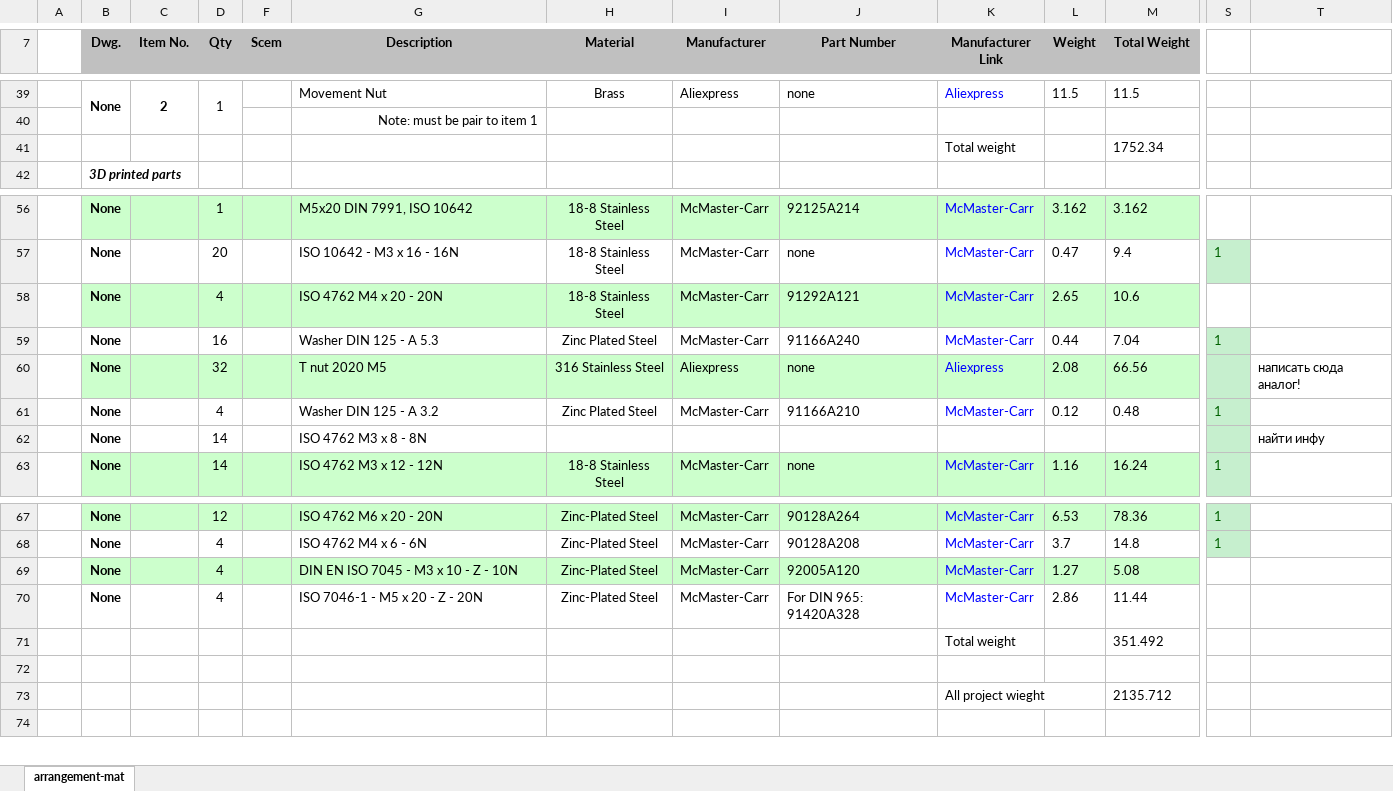
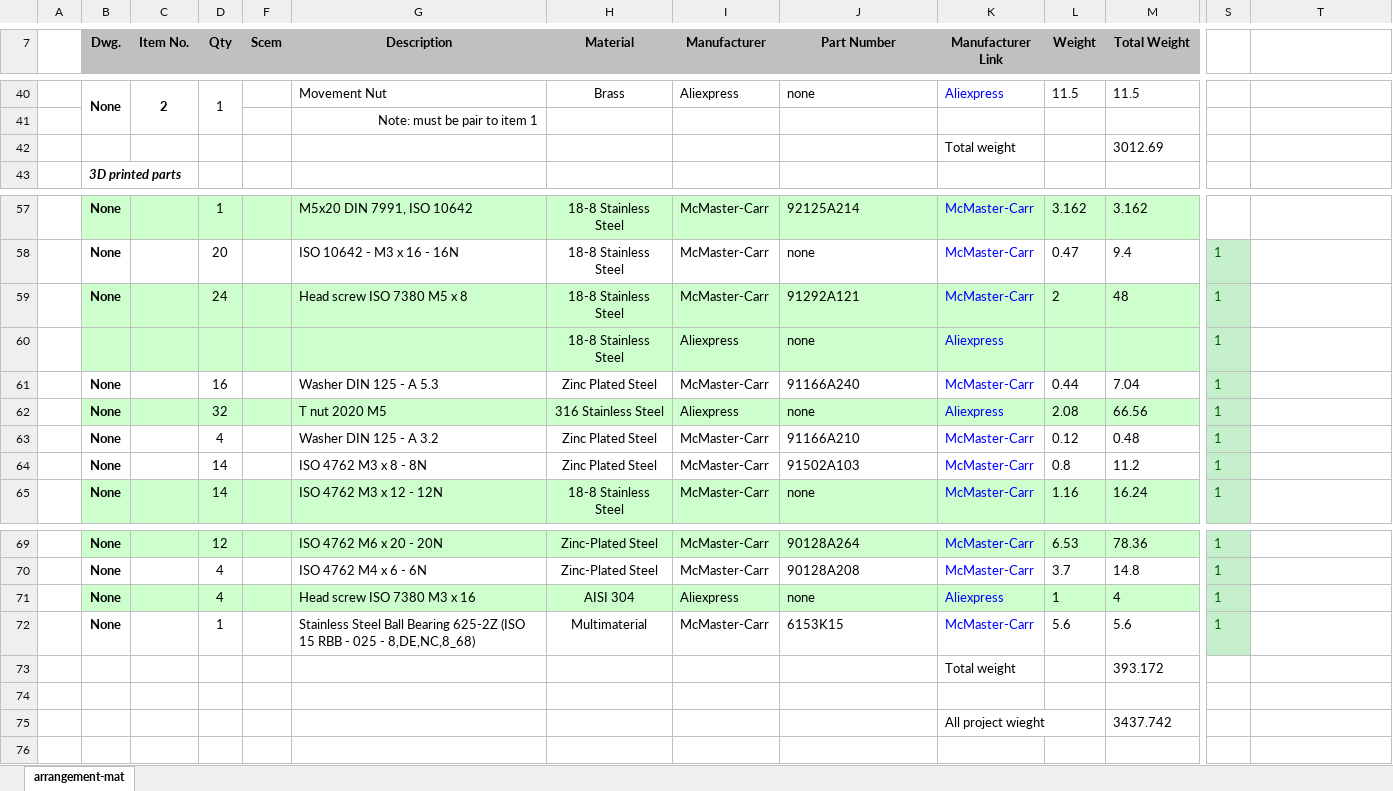
Before and after one commit to veresvr/LaserCNCMachine, an Excel workbook: Drawings/CNC_BOM.xlsx, sheet arrangement-mat, drawn as a sheet; only a part is shown, gaps mark what is left out; values as stored, in another font and other column widths than the file's, no borders; charts and pictures not drawn; removed rows and columns are numbered as before the commit, all else as after; rows hold the shown columns only; the diff covers the shown part only; the diff names each change by its address in the sheet, - before the commit and + after, or states it on an @@ line.

```diff
--- a/Drawings/CNC_BOM.xlsx (sheet arrangement-mat)
+++ b/Drawings/CNC_BOM.xlsx (sheet arrangement-mat)
-M42 (Total Weight): 1752.34
+M42 (Total Weight): 3012.69
-D59 (Qty): 4
+D59 (Qty): 24
-G59 (Description): ISO 4762 M4 x 20 - 20N
+G59 (Description): Head screw ISO 7380 M5 x 8
-L59 (Weight): 2.65
+L59 (Weight): 2
-M59 (Total Weight): 10.6
+M59 (Total Weight): 48
-S59: (empty)
+S59: 1
-S59 fill: none
+S59 fill: #C6EFCE
+row 60:  |  |  |  |  |  | 18-8 Stainless Steel | Aliexpress | none | Aliexpress |  |  | 1
-S62: (empty)
+S62: 1
-T62: написать сюда аналог!
+T62: (empty)
-row 62:  | None |  | 14 |  | ISO 4762 M3 x 8 - 8N |  |  |  |  |  |  |  | найти инфу
+row 64:  | None |  | 14 |  | ISO 4762 M3 x 8 - 8N | Zinc Plated Steel | McMaster-Carr | 91502A103 | McMaster-Carr | 0.8 | 11.2 | 1
-row 69:  | None |  | 4 |  | DIN EN ISO 7045 - M3 x 10 - Z - 10N | Zinc-Plated Steel | McMaster-Carr | 92005A120 | McMaster-Carr | 1.27 | 5.08
-row 70:  | None |  | 4 |  | ISO 7046-1 - M5 x 20 - Z - 20N | Zinc-Plated Steel | McMaster-Carr | For DIN 965: 91420A328 | McMaster-Carr | 2.86 | 11.44
-row 71:  |  |  |  |  |  |  |  |  | Total weight |  | 351.492
+row 71:  | None |  | 4 |  | Head screw ISO 7380 M3 x 16 | AISI 304 | Aliexpress | none | Aliexpress | 1 | 4 | 1
+row 72:  | None |  | 1 |  | Stainless Steel Ball Bearing 625-2Z (ISO 15 RBB - 025 - 8,DE,NC,8_68) | Multimaterial | McMaster-Carr | 6153K15 | McMaster-Carr | 5.6 | 5.6 | 1
+row 73:  |  |  |  |  |  |  |  |  | Total weight |  | 393.172
-M75 (Total Weight): 2135.712
+M75 (Total Weight): 3437.742
```
Also changed, not shown: 7 added rows, 6 removed rows, 9 edited cells and cell formats elsewhere in this sheet, formulas that keep their value.
